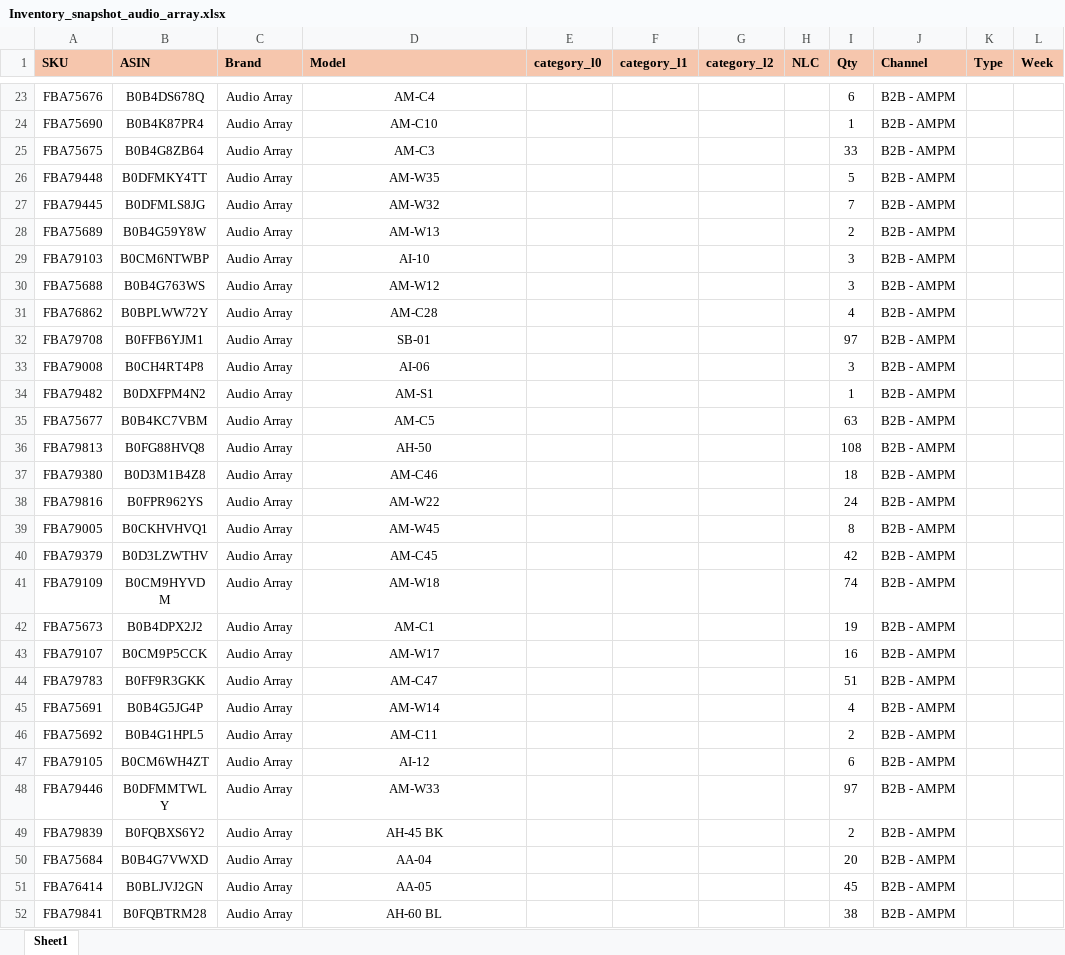
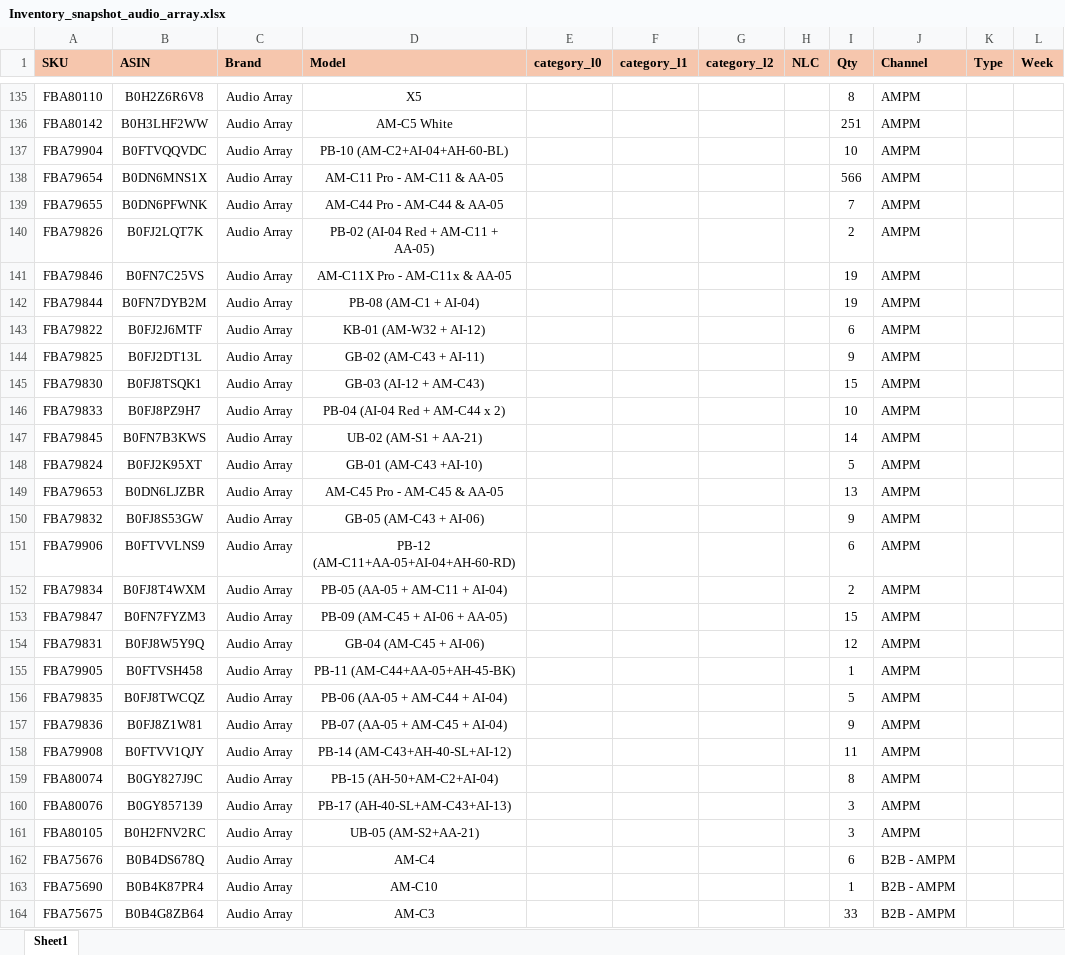
Before and after one commit to nitesh-lang/am-replenishment, an Excel workbook: data/input/Inventory_snapshot_audio_array.xlsx, sheet Sheet1, drawn as a sheet; only a part is shown, gaps mark what is left out; the shorter side is filled out with more unchanged rows; values as stored, in another font and other column widths than the file's, no borders; conditional formats not drawn; the diff covers the shown part only; the diff names each change by its address in the sheet, - before the commit and + after, or states it on an @@ line.

```diff
--- a/data/input/Inventory_snapshot_audio_array.xlsx (sheet Sheet1)
+++ b/data/input/Inventory_snapshot_audio_array.xlsx (sheet Sheet1)
@@ row 241 moved to row 135: FBA80110 @@
@@ row 242 moved to row 136: FBA80142 @@
+row 137: FBA79904 | B0FTVQQVDC | Audio Array | PB-10 (AM-C2+AI-04+AH-60-BL) |  |  |  |  | 10 | AMPM
+row 138: FBA79654 | B0DN6MNS1X | Audio Array | AM-C11 Pro - AM-C11 & AA-05 |  |  |  |  | 566 | AMPM
+row 139: FBA79655 | B0DN6PFWNK | Audio Array | AM-C44 Pro - AM-C44 & AA-05 |  |  |  |  | 7 | AMPM
+row 140: FBA79826 | B0FJ2LQT7K | Audio Array | PB-02 (AI-04 Red + AM-C11 + AA-05) |  |  |  |  | 2 | AMPM
+row 141: FBA79846 | B0FN7C25VS | Audio Array | AM-C11X Pro - AM-C11x & AA-05 |  |  |  |  | 19 | AMPM
+row 142: FBA79844 | B0FN7DYB2M | Audio Array | PB-08 (AM-C1 + AI-04) |  |  |  |  | 19 | AMPM
+row 143: FBA79822 | B0FJ2J6MTF | Audio Array | KB-01 (AM-W32 + AI-12) |  |  |  |  | 6 | AMPM
+row 144: FBA79825 | B0FJ2DT13L | Audio Array | GB-02 (AM-C43 + AI-11) |  |  |  |  | 9 | AMPM
+row 145: FBA79830 | B0FJ8TSQK1 | Audio Array | GB-03 (AI-12 + AM-C43) |  |  |  |  | 15 | AMPM
+row 146: FBA79833 | B0FJ8PZ9H7 | Audio Array | PB-04 (AI-04 Red + AM-C44 x 2) |  |  |  |  | 10 | AMPM
+row 147: FBA79845 | B0FN7B3KWS | Audio Array | UB-02 (AM-S1 + AA-21) |  |  |  |  | 14 | AMPM
+row 148: FBA79824 | B0FJ2K95XT | Audio Array | GB-01 (AM-C43 +AI-10) |  |  |  |  | 5 | AMPM
+row 149: FBA79653 | B0DN6LJZBR | Audio Array | AM-C45 Pro - AM-C45 & AA-05 |  |  |  |  | 13 | AMPM
+row 150: FBA79832 | B0FJ8S53GW | Audio Array | GB-05 (AM-C43 + AI-06) |  |  |  |  | 9 | AMPM
+row 151: FBA79906 | B0FTVVLNS9 | Audio Array | PB-12 (AM-C11+AA-05+AI-04+AH-60-RD) |  |  |  |  | 6 | AMPM
+row 152: FBA79834 | B0FJ8T4WXM | Audio Array | PB-05 (AA-05 + AM-C11 + AI-04) |  |  |  |  | 2 | AMPM
+row 153: FBA79847 | B0FN7FYZM3 | Audio Array | PB-09 (AM-C45 + AI-06 + AA-05) |  |  |  |  | 15 | AMPM
+row 154: FBA79831 | B0FJ8W5Y9Q | Audio Array | GB-04 (AM-C45 + AI-06) |  |  |  |  | 12 | AMPM
+row 155: FBA79905 | B0FTVSH458 | Audio Array | PB-11 (AM-C44+AA-05+AH-45-BK) |  |  |  |  | 1 | AMPM
+row 156: FBA79835 | B0FJ8TWCQZ | Audio Array | PB-06 (AA-05 + AM-C44 + AI-04) |  |  |  |  | 5 | AMPM
+row 157: FBA79836 | B0FJ8Z1W81 | Audio Array | PB-07 (AA-05 + AM-C45 + AI-04) |  |  |  |  | 9 | AMPM
+row 158: FBA79908 | B0FTVV1QJY | Audio Array | PB-14 (AM-C43+AH-40-SL+AI-12) |  |  |  |  | 11 | AMPM
+row 159: FBA80074 | B0GY827J9C | Audio Array | PB-15 (AH-50+AM-C2+AI-04) |  |  |  |  | 8 | AMPM
+row 160: FBA80076 | B0GY857139 | Audio Array | PB-17 (AH-40-SL+AM-C43+AI-13) |  |  |  |  | 3 | AMPM
+row 161: FBA80105 | B0H2FNV2RC | Audio Array | UB-05 (AM-S2+AA-21) |  |  |  |  | 3 | AMPM
```
Also changed, not shown: 65 added rows, 65 removed rows, 83 moved rows and 19 edited cells elsewhere in this sheet, data/input/Audio Array & WM Replenishment/AA & WM Replenishment.xlsx, data/input/CB Replenishment_Master.xlsx, 6 other files.
